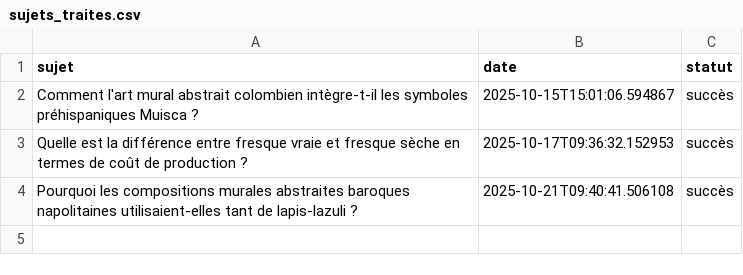
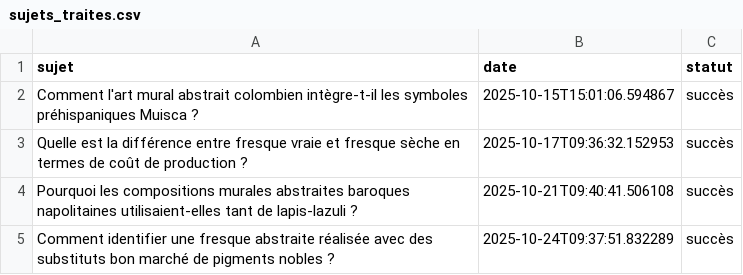
Before and after one commit to Metalosmose21/Abstrait-5, a CSV file: sujets_traites.csv, drawn as a sheet; the diff names each change by its address in the sheet, - before the commit and + after, or states it on an @@ line.

```diff
--- a/sujets_traites.csv
+++ b/sujets_traites.csv
+row 5: Comment identifier une fresque abstraite réalisée avec des substituts bon marché de pigments nobles ? | 2025-10-24T09:37:51.832289 | succès
```
Also changed, not shown: sujets.csv.
